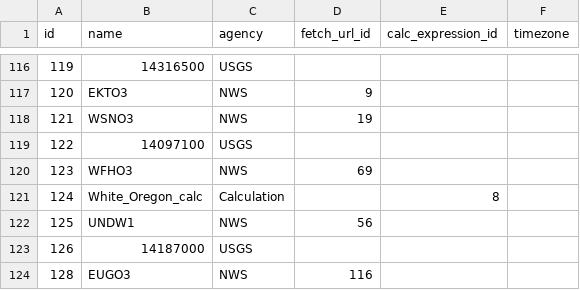
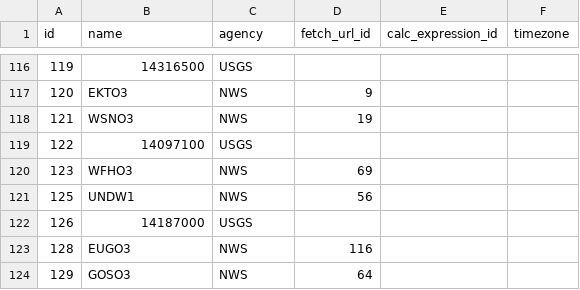
Before and after one commit to mousebrains/kayak_python, a CSV file: data/db/source.csv, drawn as a sheet; only a part is shown, gaps mark what is left out; the shorter side is filled out with more unchanged rows; the diff names each change by its address in the sheet, - before the commit and + after, or states it on an @@ line.

Commit message:
data/db: nightly metadata snapshot — calc_expression,gauge,gauge_source,source

```diff
--- a/data/db/source.csv
+++ b/data/db/source.csv
-row 121: 124 | White_Oregon_calc | Calculation |  | 8
```
Also changed, not shown: data/db/calc_expression.csv, data/db/gauge.csv, 1 other file.
